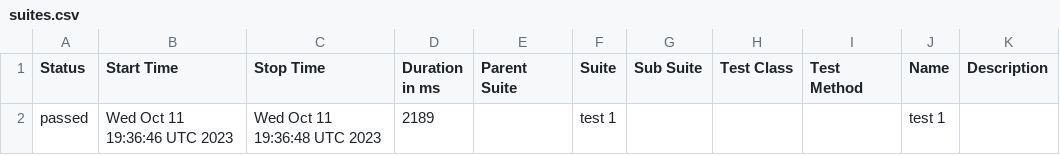
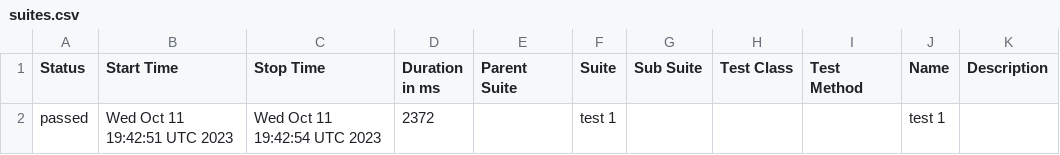
Before and after one commit to Kravch773/WdioAllureTest, a CSV file: data/suites.csv, drawn as a sheet.

Commit message:
Deploying to gh-pages from @ Kravch773/AllureTest@8550def2621c95f1c41c8f348e5c402a44de9317 🚀

```diff
--- a/data/suites.csv
+++ b/data/suites.csv
@@ -1,2 +1,2 @@
 "Status","Start Time","Stop Time","Duration in ms","Parent Suite","Suite","Sub Suite","Test Class","Test Method","Name","Description"
-"passed","Wed Oct 11 19:36:46 UTC 2023","Wed Oct 11 19:36:48 UTC 2023","2189","","test 1","","","","test 1",""
+"passed","Wed Oct 11 19:42:51 UTC 2023","Wed Oct 11 19:42:54 UTC 2023","2372","","test 1","","","","test 1",""
```
Also changed, not shown: 22 other files.
